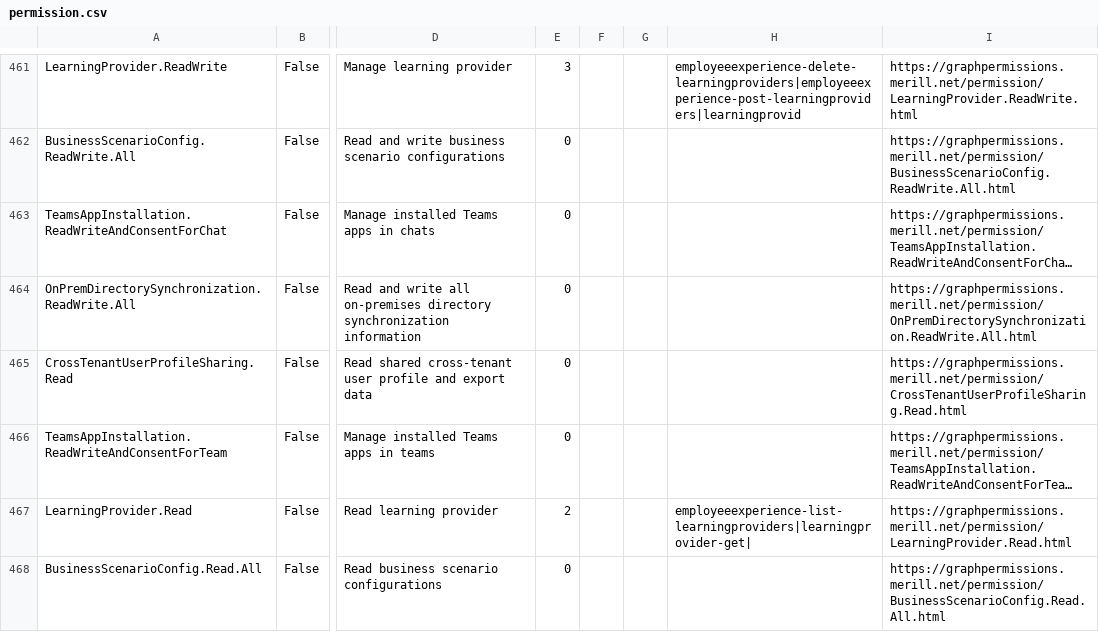
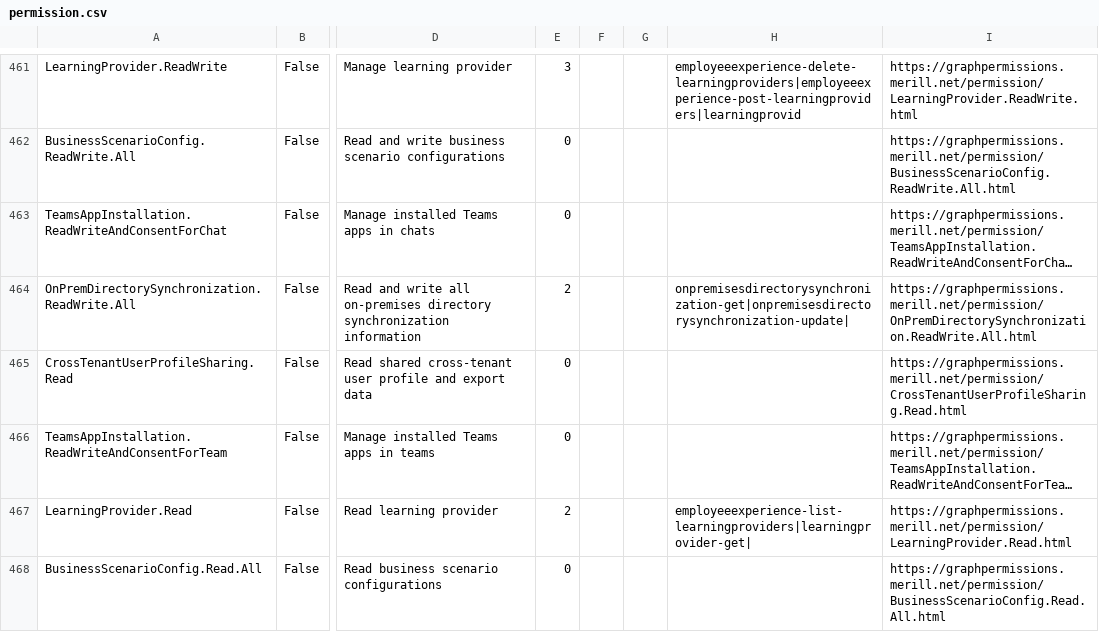
Before and after one commit to merill/graph-permissions-explorer, a CSV file: permission.csv, drawn as a sheet; only a part is shown, gaps mark what is left out; long unchanged cells end in …; the diff covers the shown part only; the diff names each change by its address in the sheet, - before the commit and + after, or states it on an @@ line.

```diff
--- a/permission.csv
+++ b/permission.csv
-E464: 0
+E464: 2
-H464: (empty)
+H464: onpremisesdirectorysynchronization-get|onpremisesdirectorysynchronization-update|
```
Also changed, not shown: 6 edited cells elsewhere in this file, 55 other files.
